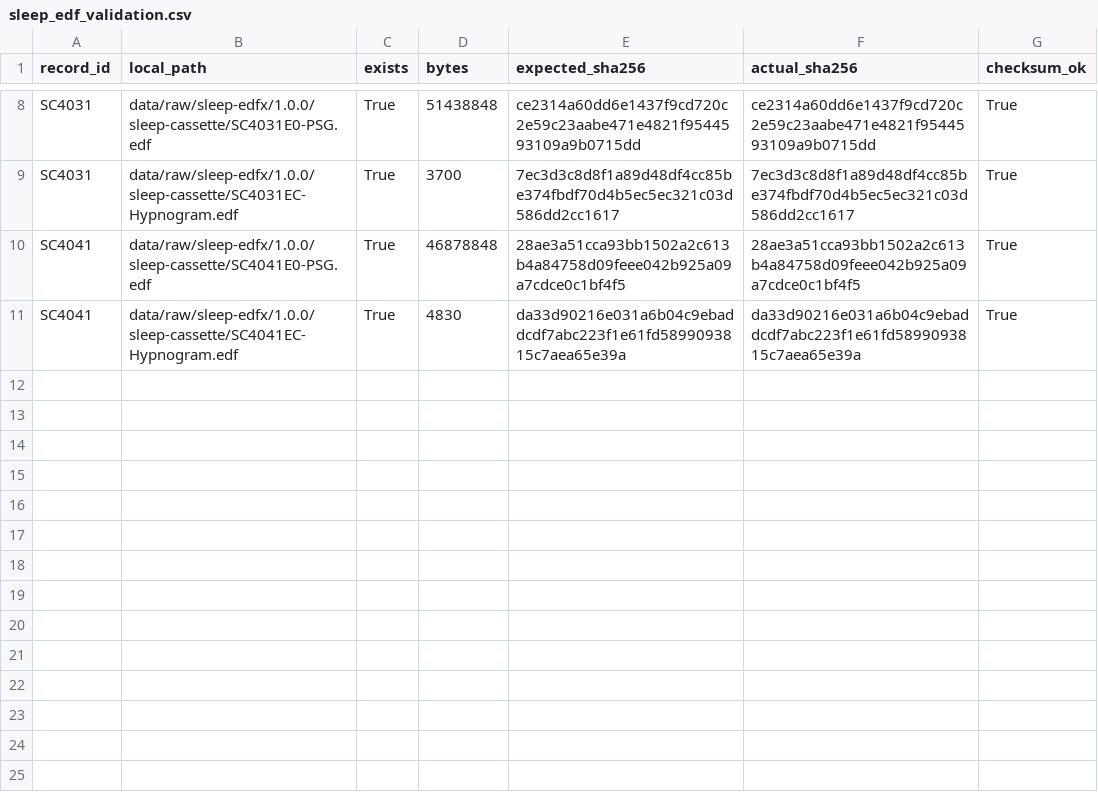
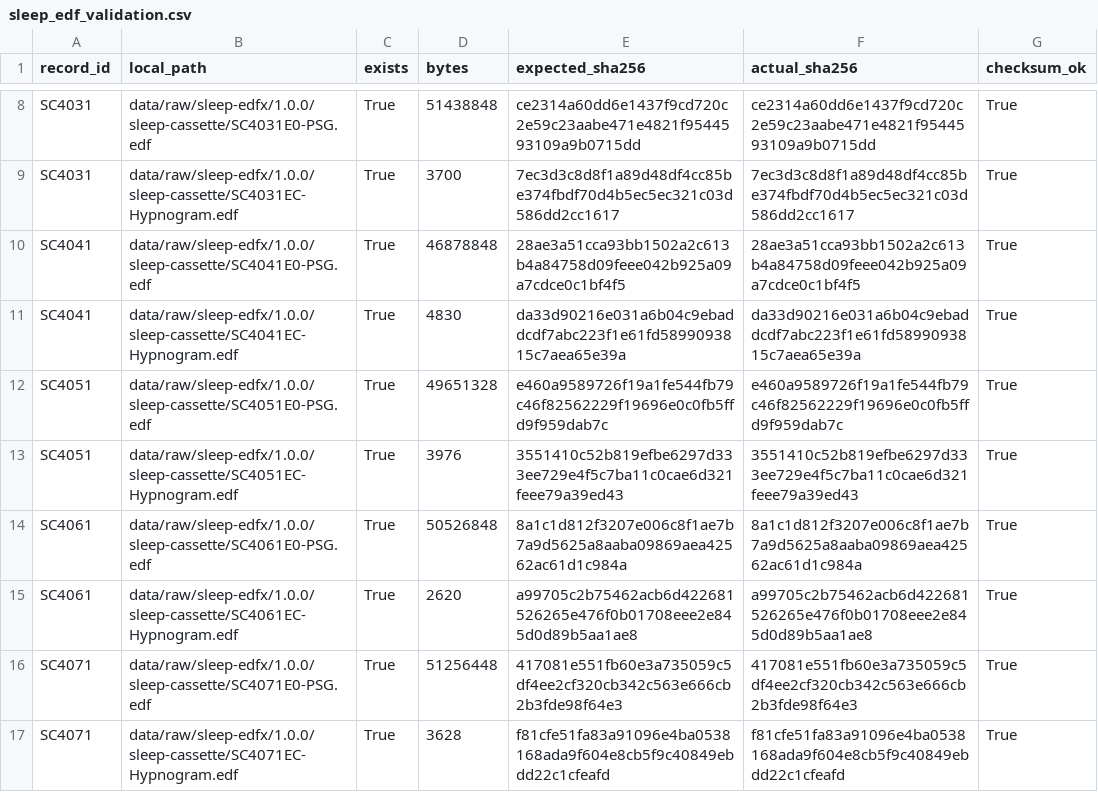
Before and after one commit to Yikuan-Yan/Physiological-Signal-Analysis, a CSV file: results/sleep_edf/sleep_edf_validation.csv, drawn as a sheet; only a part is shown, gaps mark what is left out; the diff names each change by its address in the sheet, - before the commit and + after, or states it on an @@ line.

Commit message:
Expand Sleep-EDF clinical analysis

```diff
--- a/results/sleep_edf/sleep_edf_validation.csv
+++ b/results/sleep_edf/sleep_edf_validation.csv
+row 12: SC4051 | data/raw/sleep-edfx/1.0.0/sleep-cassette/SC4051E0-PSG.edf | True | 49651328 | e460a9589726f19a1fe544fb79c46f82562229f19696e0c0fb5ffd9f959dab7c | e460a9589726f19a1fe544fb79c46f82562229f19696e0c0fb5ffd9f959dab7c | True
+row 13: SC4051 | data/raw/sleep-edfx/1.0.0/sleep-cassette/SC4051EC-Hypnogram.edf | True | 3976 | 3551410c52b819efbe6297d333ee729e4f5c7ba11c0cae6d321feee79a39ed43 | 3551410c52b819efbe6297d333ee729e4f5c7ba11c0cae6d321feee79a39ed43 | True
+row 14: SC4061 | data/raw/sleep-edfx/1.0.0/sleep-cassette/SC4061E0-PSG.edf | True | 50526848 | 8a1c1d812f3207e006c8f1ae7b7a9d5625a8aaba09869aea42562ac61d1c984a | 8a1c1d812f3207e006c8f1ae7b7a9d5625a8aaba09869aea42562ac61d1c984a | True
+row 15: SC4061 | data/raw/sleep-edfx/1.0.0/sleep-cassette/SC4061EC-Hypnogram.edf | True | 2620 | a99705c2b75462acb6d422681526265e476f0b01708eee2e845d0d89b5aa1ae8 | a99705c2b75462acb6d422681526265e476f0b01708eee2e845d0d89b5aa1ae8 | True
+row 16: SC4071 | data/raw/sleep-edfx/1.0.0/sleep-cassette/SC4071E0-PSG.edf | True | 51256448 | 417081e551fb60e3a735059c5df4ee2cf320cb342c563e666cb2b3fde98f64e3 | 417081e551fb60e3a735059c5df4ee2cf320cb342c563e666cb2b3fde98f64e3 | True
+row 17: SC4071 | data/raw/sleep-edfx/1.0.0/sleep-cassette/SC4071EC-Hypnogram.edf | True | 3628 | f81cfe51fa83a91096e4ba0538168ada9f604e8cb5f9c40849ebdd22c1cfeafd | f81cfe51fa83a91096e4ba0538168ada9f604e8cb5f9c40849ebdd22c1cfeafd | True
```
Also changed, not shown: data_manifest_sleep_edf.csv, results/sleep_edf/download_summary.csv, 31 other files.
